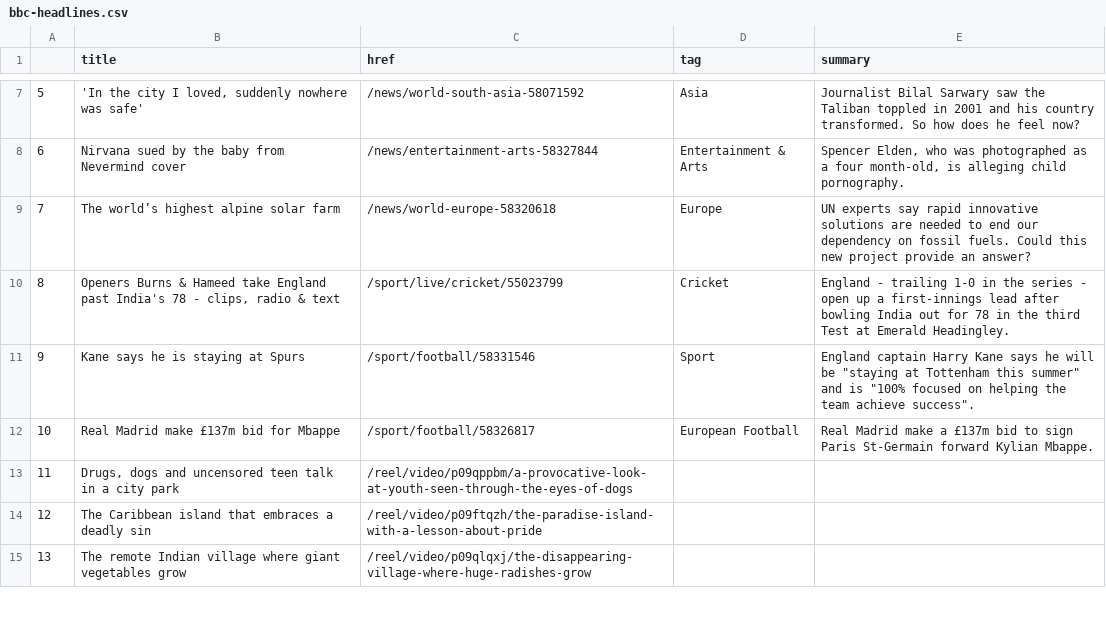
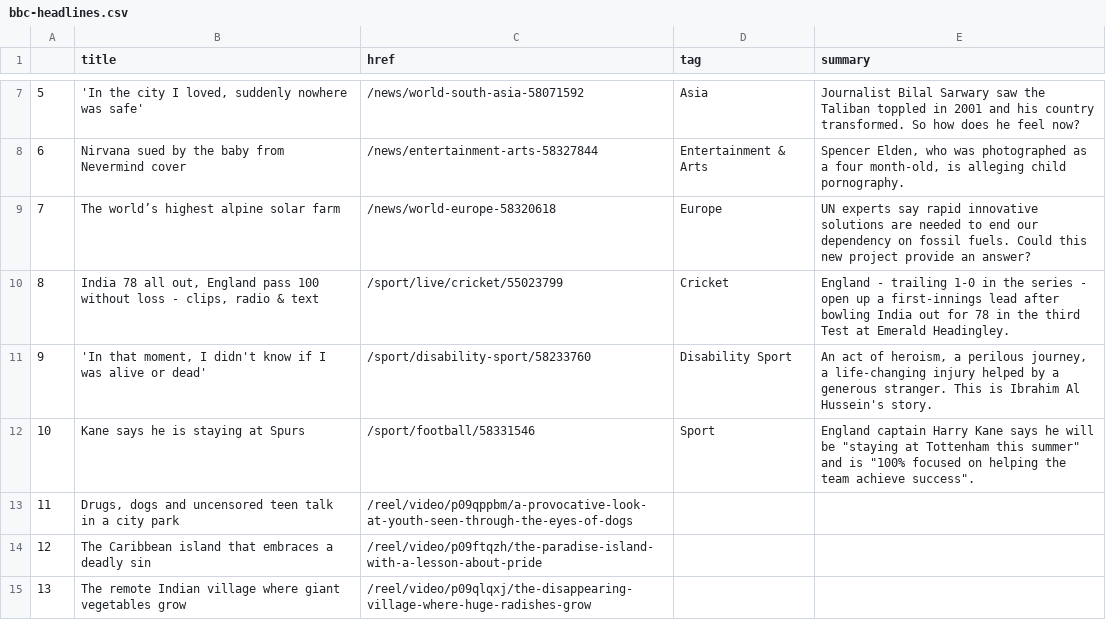
Before and after one commit to kgrumke/automatic-scraper, a CSV file: bbc-headlines.csv, drawn as a sheet; only a part is shown, gaps mark what is left out.

```diff
--- a/bbc-headlines.csv
+++ b/bbc-headlines.csv
@@ -9,5 +9,5 @@
 7,The world’s highest alpine solar farm,/news/world-europe-58320618,Europe,UN experts say rapid innovative solutions are needed to end our dependency on fossil fuels. Could this new project provide an answer?
-8,"Openers Burns & Hameed take England past India's 78 - clips, radio & text",/sport/live/cricket/55023799,Cricket,England - trailing 1-0 in the series - open up a first-innings lead after bowling India out for 78 in the third Test at Emerald Headingley.
-9,Kane says he is staying at Spurs,/sport/football/58331546,Sport,"England captain Harry Kane says he will be ""staying at Tottenham this summer"" and is ""100% focused on helping the team achieve success""."
-10,Real Madrid make £137m bid for Mbappe,/sport/football/58326817,European Football,Real Madrid make a £137m bid to sign Paris St-Germain forward Kylian Mbappe.
+8,"India 78 all out, England pass 100 without loss - clips, radio & text",/sport/live/cricket/55023799,Cricket,England - trailing 1-0 in the series - open up a first-innings lead after bowling India out for 78 in the third Test at Emerald Headingley.
+9,"'In that moment, I didn't know if I was alive or dead'",/sport/disability-sport/58233760,Disability Sport,"An act of heroism, a perilous journey, a life-changing injury helped by a generous stranger. This is Ibrahim Al Hussein's story."
+10,Kane says he is staying at Spurs,/sport/football/58331546,Sport,"England captain Harry Kane says he will be ""staying at Tottenham this summer"" and is ""100% focused on helping the team achieve success""."
 11,"Drugs, dogs and uncensored teen talk in a city park",/reel/video/p09qppbm/a-provocative-look-at-youth-seen-through-the-eyes-of-dogs,,
```
